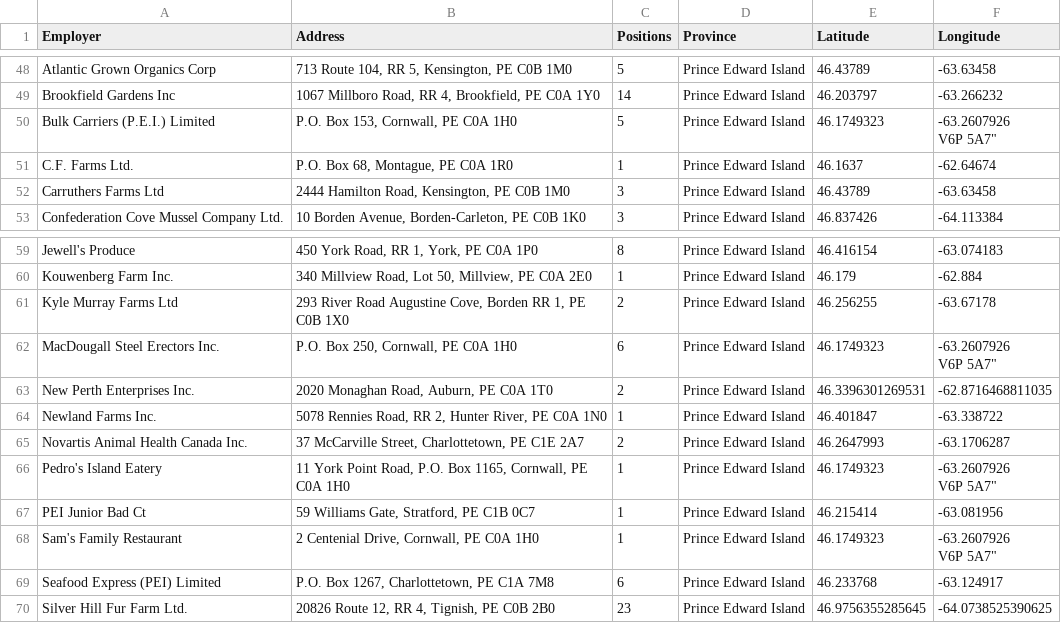
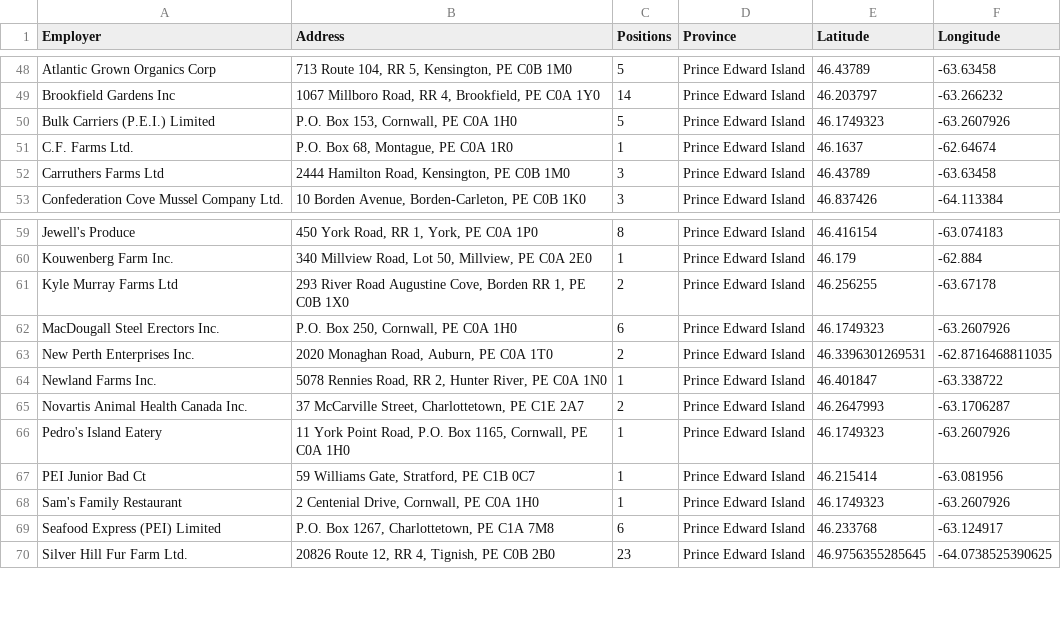
Before and after one commit to huntertran/lmia-map, a CSV file: data/cleaned/2014.csv, drawn as a sheet; only a part is shown, gaps mark what is left out.

Commit message:
build all_employers.csv

```diff
--- a/data/cleaned/2014.csv
+++ b/data/cleaned/2014.csv
@@ -49,4 +49,3 @@ Atlantic Grown Organics Corp,"713 Route 104, RR 5, Kensington, PE  C0B 1M0",5,Pr
 Brookfield Gardens Inc,"1067 Millboro Road, RR 4, Brookfield, PE  C0A 1Y0",14,Prince Edward Island,46.203797,-63.266232
-Bulk Carriers (P.E.I.) Limited,"P.O. Box 153, Cornwall, PE  C0A 1H0",5,Prince Edward Island,46.1749323,"-63.2607926
-V6P 5A7"""
+Bulk Carriers (P.E.I.) Limited,"P.O. Box 153, Cornwall, PE  C0A 1H0",5,Prince Edward Island,46.1749323,-63.2607926
 C.F. Farms Ltd.,"P.O. Box 68, Montague, PE  C0A 1R0",1,Prince Edward Island,46.1637,-62.64674
@@ -62,4 +61,3 @@ Kouwenberg Farm Inc.,"340 Millview Road, Lot 50, Millview, PE  C0A 2E0",1,Prince
 Kyle Murray Farms Ltd,"293 River Road Augustine Cove, Borden RR 1, PE  C0B 1X0",2,Prince Edward Island,46.256255,-63.67178
-MacDougall Steel Erectors Inc.,"P.O. Box 250, Cornwall, PE  C0A 1H0",6,Prince Edward Island,46.1749323,"-63.2607926
-V6P 5A7"""
+MacDougall Steel Erectors Inc.,"P.O. Box 250, Cornwall, PE  C0A 1H0",6,Prince Edward Island,46.1749323,-63.2607926
 New Perth Enterprises Inc.,"2020 Monaghan Road, Auburn, PE  C0A 1T0",2,Prince Edward Island,46.3396301269531,-62.8716468811035
@@ -67,7 +65,5 @@ Newland Farms Inc.,"5078 Rennies Road, RR 2, Hunter River, PE  C0A 1N0",1,Prince
 Novartis Animal Health Canada Inc.,"37 McCarville Street, Charlottetown, PE  C1E 2A7",2,Prince Edward Island,46.2647993,-63.1706287
-Pedro's Island Eatery,"11 York Point Road, P.O. Box 1165, Cornwall, PE  C0A 1H0",1,Prince Edward Island,46.1749323,"-63.2607926
-V6P 5A7"""
+Pedro's Island Eatery,"11 York Point Road, P.O. Box 1165, Cornwall, PE  C0A 1H0",1,Prince Edward Island,46.1749323,-63.2607926
 PEI Junior Bad Ct,"59 Williams Gate, Stratford, PE  C1B 0C7",1,Prince Edward Island,46.215414,-63.081956
-Sam's Family Restaurant,"2 Centenial Drive, Cornwall, PE  C0A 1H0",1,Prince Edward Island,46.1749323,"-63.2607926
-V6P 5A7"""
+Sam's Family Restaurant,"2 Centenial Drive, Cornwall, PE  C0A 1H0",1,Prince Edward Island,46.1749323,-63.2607926
 Seafood Express (PEI) Limited,"P.O. Box 1267, Charlottetown, PE  C1A 7M8",6,Prince Edward Island,46.233768,-63.124917
```
Also changed, not shown: data/cleaned/2017_09.csv, data/cleaned/2017_12.csv, 10 other files.
